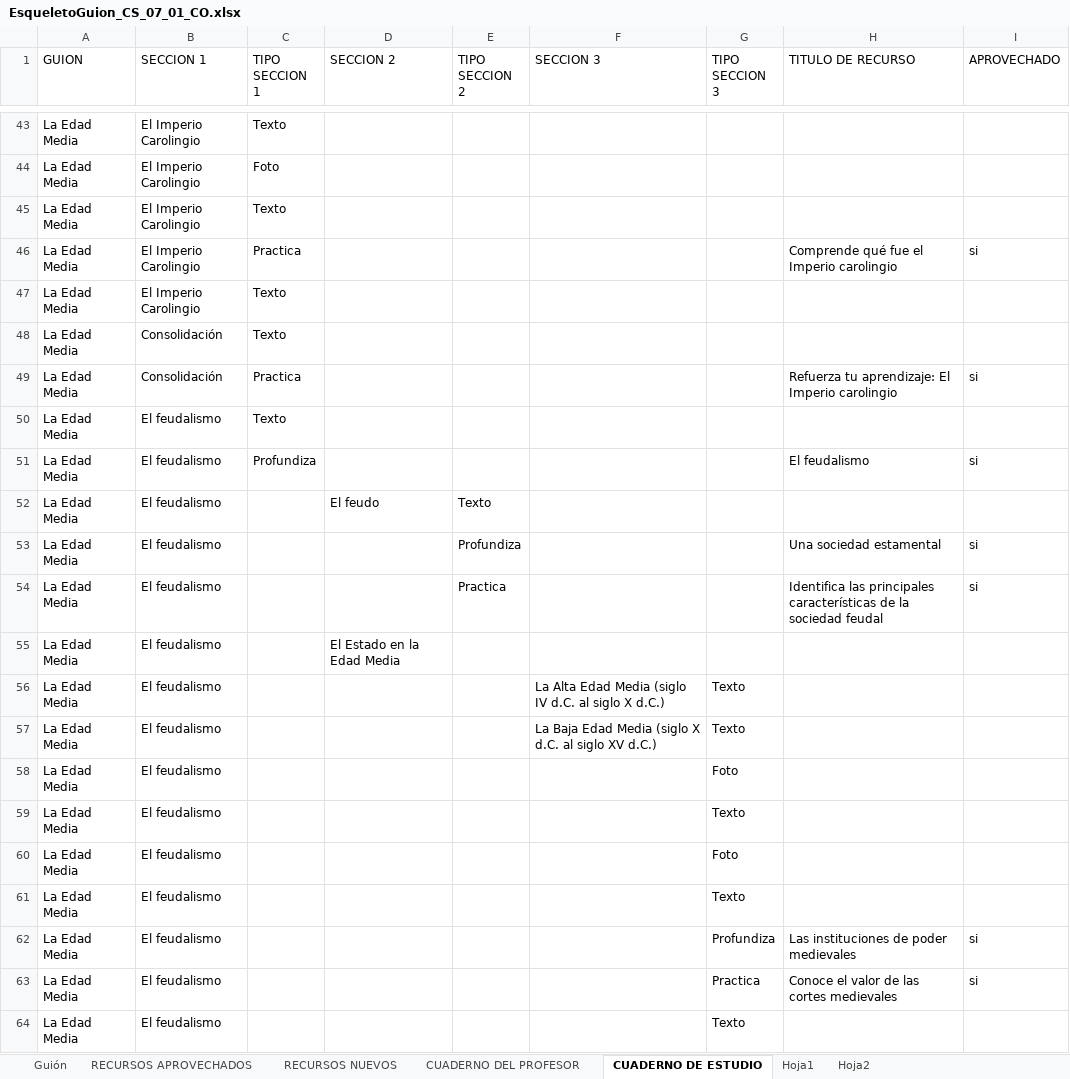
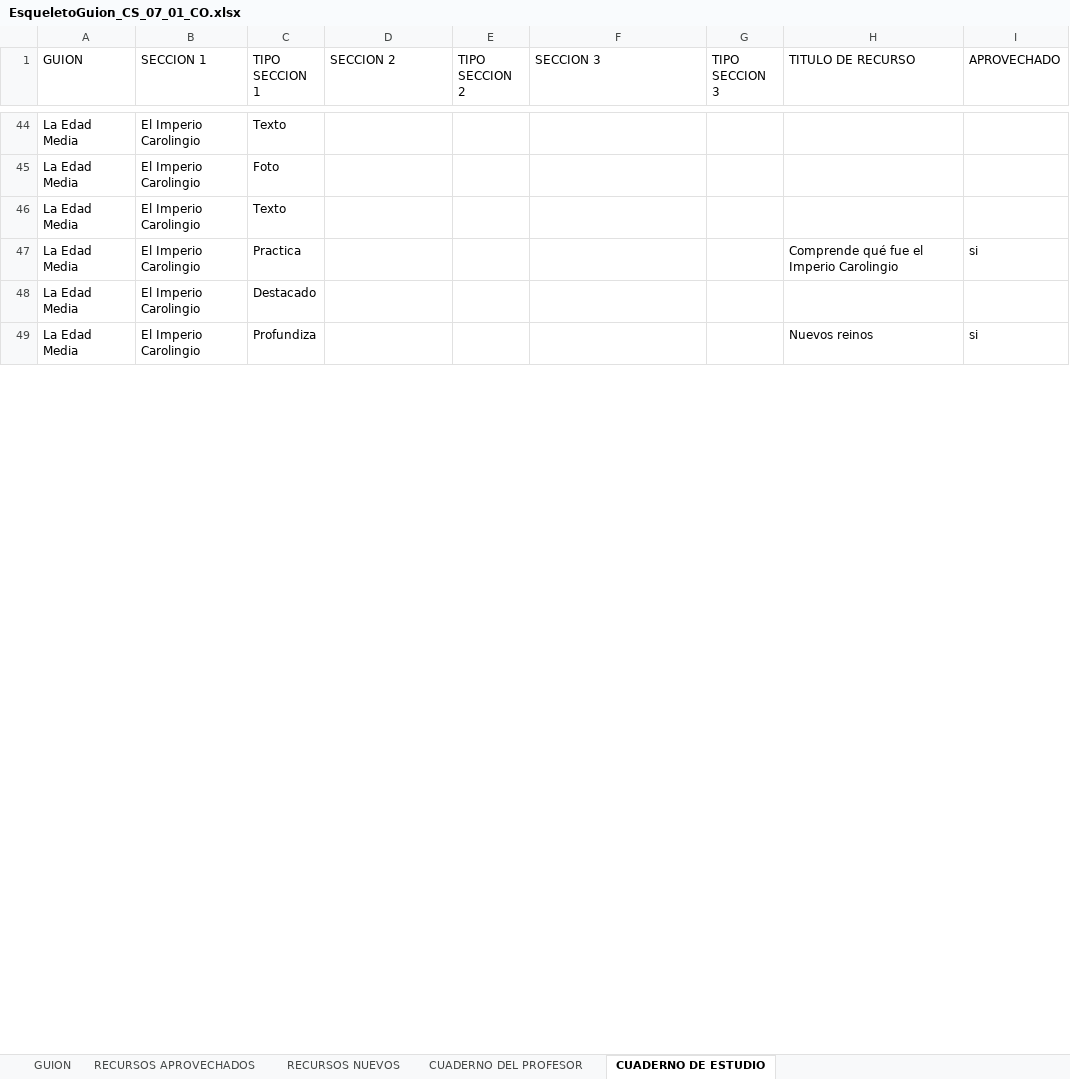
Before and after one commit to AulaPlanetaColombia/CienciasSociales, an Excel workbook: fuentes/contenidos/grado07/guion01/EsqueletoGuion_CS_07_01_CO.xlsx, sheet CUADERNO DE ESTUDIO, drawn as a sheet; only a part is shown, gaps mark what is left out; values as stored, in another font and other column widths than the file's, no cell formats; removed rows and columns are numbered as before the commit, all else as after; the diff covers the shown part only; the diff names each change by its address in the sheet, - before the commit and + after, or states it on an @@ line.

```diff
--- a/fuentes/contenidos/grado07/guion01/EsqueletoGuion_CS_07_01_CO.xlsx (sheet CUADERNO DE ESTUDIO)
+++ b/fuentes/contenidos/grado07/guion01/EsqueletoGuion_CS_07_01_CO.xlsx (sheet CUADERNO DE ESTUDIO)
-sheet tab: Guión
+sheet tab: GUION
-sheet tab: Hoja1
-sheet tab: Hoja2
-H47 (TITULO DE RECURSO): Comprende qué fue el Imperio carolingio
+H47 (TITULO DE RECURSO): Comprende qué fue el Imperio Carolingio
-C48 (TIPO SECCION 1): Texto
+C48 (TIPO SECCION 1): Destacado
-row 48: La Edad Media | Consolidación | Texto
-row 49: La Edad Media | Consolidación | Practica |  |  |  |  | Refuerza tu aprendizaje: El Imperio carolingio | si
-row 50: La Edad Media | El feudalismo | Texto
-B49 (SECCION 1): El feudalismo
+B49 (SECCION 1): El Imperio Carolingio
-H49 (TITULO DE RECURSO): El feudalismo
+H49 (TITULO DE RECURSO): Nuevos reinos
-row 52: La Edad Media | El feudalismo |  | El feudo | Texto
-row 53: La Edad Media | El feudalismo |  |  | Profundiza |  |  | Una sociedad estamental | si
-row 54: La Edad Media | El feudalismo |  |  | Practica |  |  | Identifica las principales características de la sociedad feudal | si
-row 55: La Edad Media | El feudalismo |  | El Estado en la Edad Media
-row 56: La Edad Media | El feudalismo |  |  |  | La Alta Edad Media (siglo IV d.C. al siglo X d.C.) | Texto
-row 57: La Edad Media | El feudalismo |  |  |  | La Baja Edad Media (siglo X d.C. al siglo XV d.C.) | Texto
-row 58: La Edad Media | El feudalismo |  |  |  |  | Foto
-row 59: La Edad Media | El feudalismo |  |  |  |  | Texto
-row 60: La Edad Media | El feudalismo |  |  |  |  | Foto
-row 61: La Edad Media | El feudalismo |  |  |  |  | Texto
-row 62: La Edad Media | El feudalismo |  |  |  |  | Profundiza | Las instituciones de poder medievales | si
-row 63: La Edad Media | El feudalismo |  |  |  |  | Practica | Conoce el valor de las cortes medievales | si
-row 64: La Edad Media | El feudalismo |  |  |  |  | Texto
```
Also changed, not shown: 24 added rows, 145 removed rows and 51 edited cells elsewhere in this sheet, sheet RECURSOS APROVECHADOS, sheet CUADERNO DEL PROFESOR, sheet RECURSOS NUEVOS, sheet GUION, cell formats, formulas that keep their value, 1 other file.
